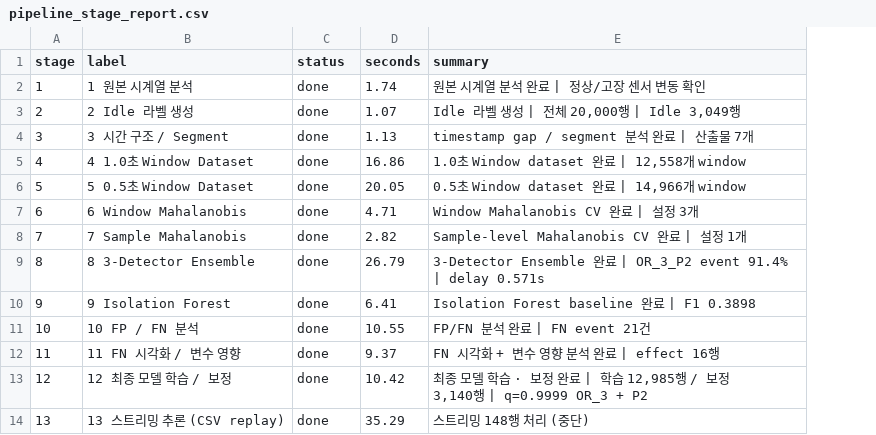
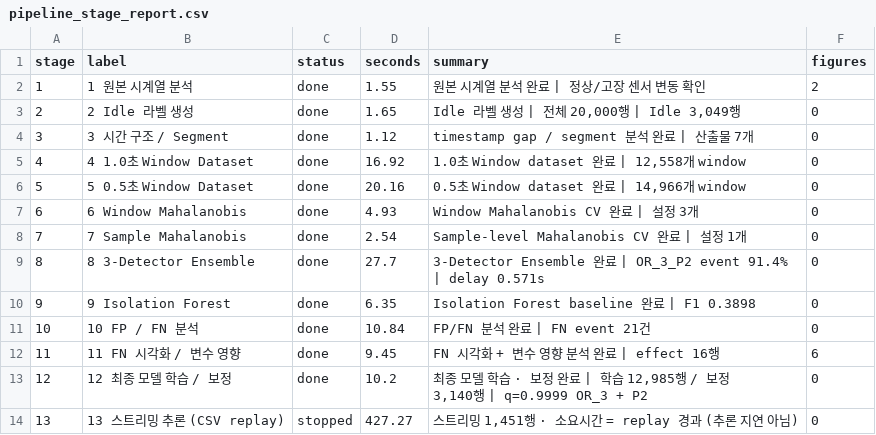
Before and after one commit to sunwoocodes/KAMPact, a CSV file: outputs/11_realtime_dashboard/pipeline_stage_report.csv, drawn as a sheet; the diff names each change by its address in the sheet, - before the commit and + after, or states it on an @@ line.

```diff
--- a/outputs/11_realtime_dashboard/pipeline_stage_report.csv
+++ b/outputs/11_realtime_dashboard/pipeline_stage_report.csv
+column F (figures), rows 2-14: 2 | 0 | 0 | 0 | 0 | 0 | 0 | 0 | 0 | 0 | 6 | 0 | 0
-D2 (seconds): 1.74
+D2 (seconds): 1.55
-D3 (seconds): 1.07
+D3 (seconds): 1.65
-D4 (seconds): 1.13
+D4 (seconds): 1.12
-D5 (seconds): 16.86
+D5 (seconds): 16.92
-D6 (seconds): 20.05
+D6 (seconds): 20.16
-D7 (seconds): 4.71
+D7 (seconds): 4.93
-D8 (seconds): 2.82
+D8 (seconds): 2.54
-D9 (seconds): 26.79
+D9 (seconds): 27.7
-D10 (seconds): 6.41
+D10 (seconds): 6.35
-D11 (seconds): 10.55
+D11 (seconds): 10.84
-D12 (seconds): 9.37
+D12 (seconds): 9.45
-D13 (seconds): 10.42
+D13 (seconds): 10.2
-C14 (status): done
+C14 (status): stopped
-D14 (seconds): 35.29
+D14 (seconds): 427.27
-E14 (summary): 스트리밍 148행 처리 (중단)
+E14 (summary): 스트리밍 1,451행 · 소요시간 = replay 경과 (추론 지연 아님)
```
Also changed, not shown: outputs/11_realtime_dashboard/realtime_metrics.csv, 21 other files.
